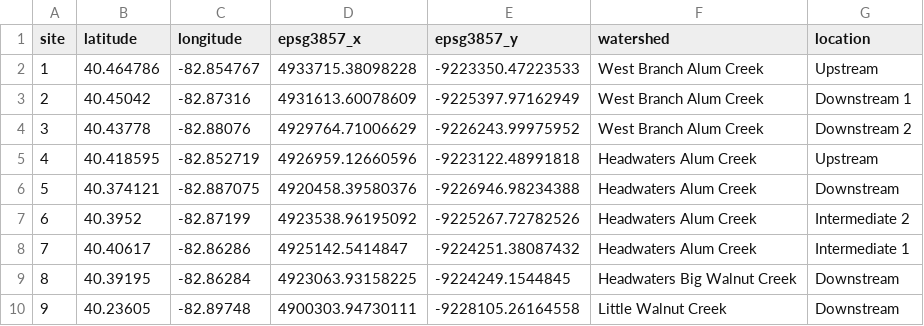
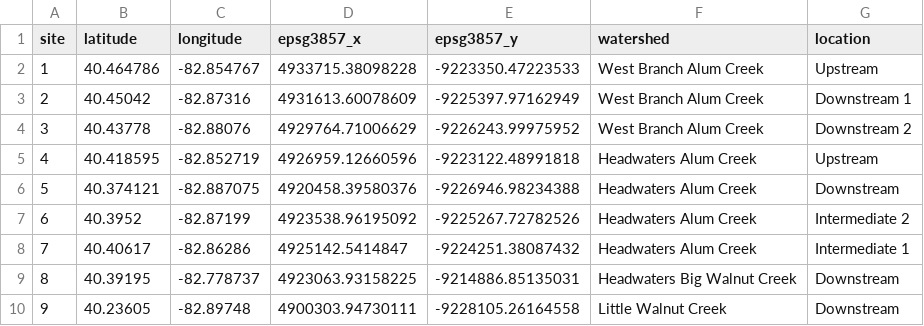
Before and after one commit to MeganEDuffy/ccbor, a CSV file: data/sites.csv, drawn as a sheet.

```diff
--- a/data/sites.csv
+++ b/data/sites.csv
@@ -8,3 +8,3 @@ site,latitude,longitude,epsg3857_x,epsg3857_y,watershed,location
 7,40.40617,-82.86286,4925142.5414847,-9224251.38087432,Headwaters Alum Creek,Intermediate 1
-8,40.39195,-82.86284,4923063.93158225,-9224249.1544845,Headwaters Big Walnut Creek,Downstream
+8,40.39195,-82.778737,4923063.93158225,-9214886.85135031,Headwaters Big Walnut Creek,Downstream
 9,40.23605,-82.89748,4900303.94730111,-9228105.26164558,Little Walnut Creek,Downstream
```
Also changed, not shown: data/biweekly/ccbor-biweekly-stolz.csv, 2 other files.
